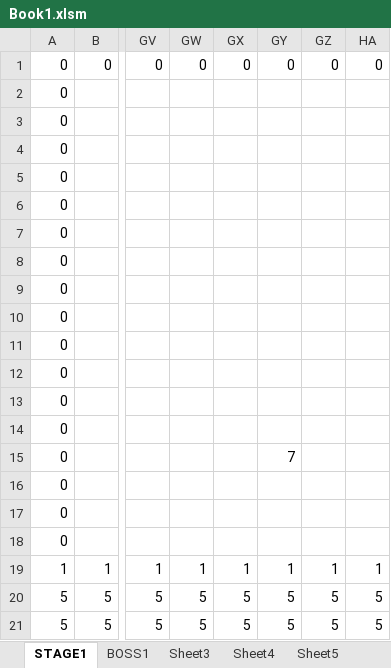
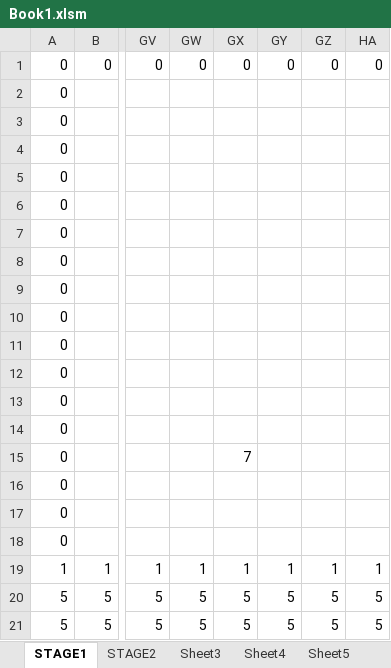
Before and after one commit to takemaru-20/InfinityAction, an Excel workbook: 末永雄大_集大成課題/Resource/Book1.xlsm, sheet STAGE1, drawn as a sheet; only a part is shown, gaps mark what is left out; values as stored, in another font and other column widths than the file's, no borders; charts and pictures and conditional formats not drawn; the diff names each change by its address in the sheet, - before the commit and + after, or states it on an @@ line.

```diff
--- a/末永雄大_集大成課題/Resource/Book1.xlsm (sheet STAGE1)
+++ b/末永雄大_集大成課題/Resource/Book1.xlsm (sheet STAGE1)
-sheet tab: BOSS1
+sheet tab: STAGE2
-GX15: (empty)
+GX15: 7
-GY15: 7
+GY15: (empty)
```
Also changed, not shown: sheet Sheet3, sheet STAGE2, charts or pictures, 27 other files.
